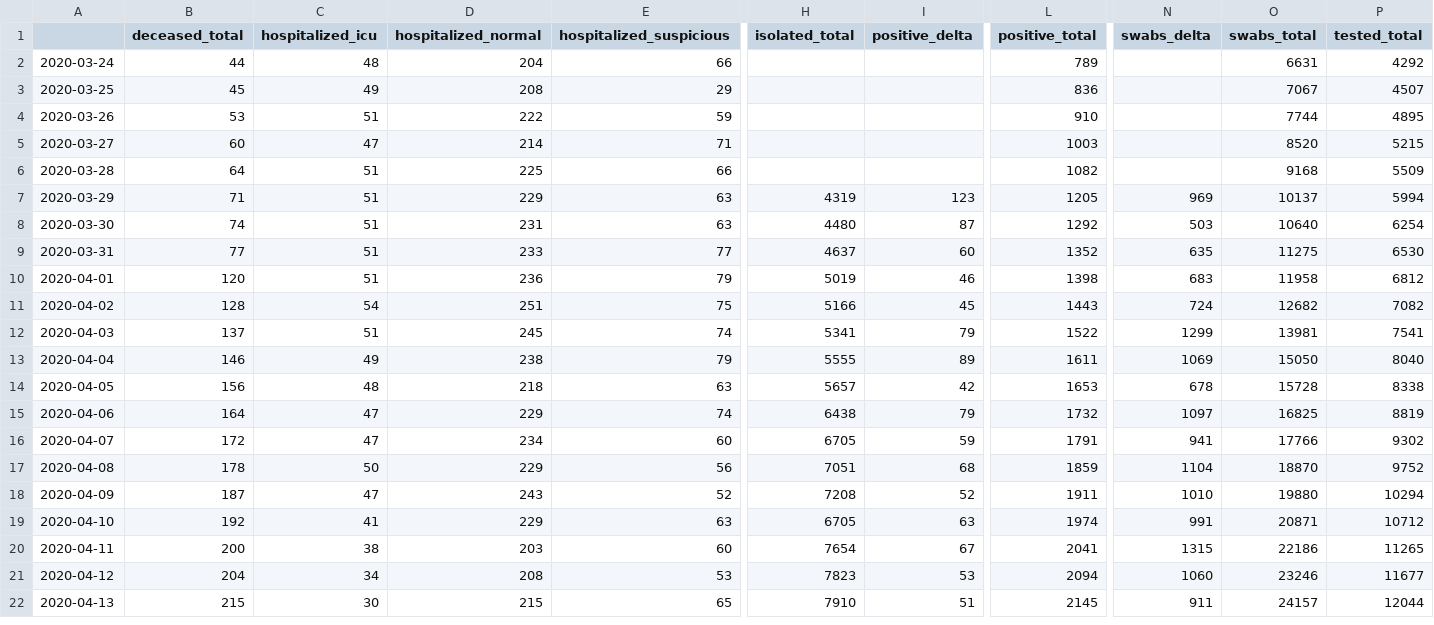
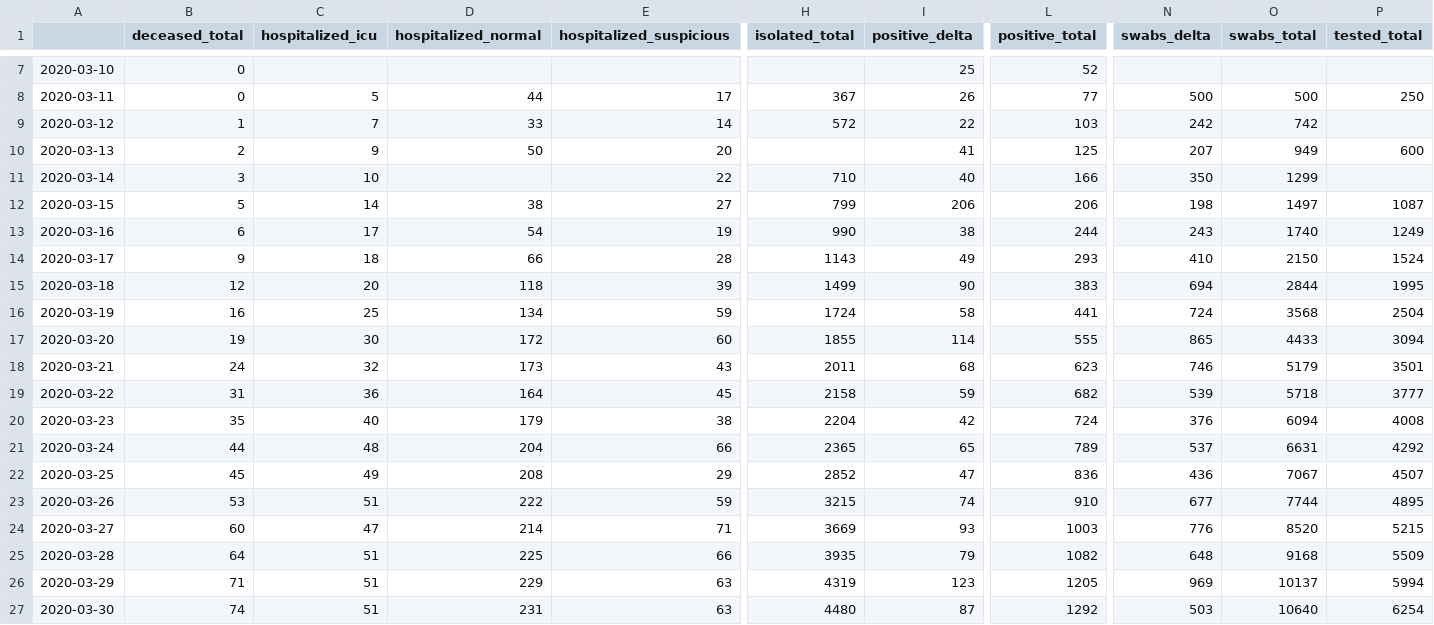
Before and after one commit to abaumg/covid19-bz-scraper, a CSV file: data/covid19_bz_detailed.csv, drawn as a sheet; only a part is shown, gaps mark what is left out; the shorter side is filled out with more unchanged rows; addresses are those after the commit; rows hold the shown columns only; the diff covers the shown part only; the diff names each change by its address in the sheet, - before the commit and + after, or states it on an @@ line.

Commit message:
Added historical data

```diff
--- a/data/covid19_bz_detailed.csv
+++ b/data/covid19_bz_detailed.csv
+row 7: 2020-03-10 | 0 |  |  |  |  | 25 | 52
+row 8: 2020-03-11 | 0 | 5 | 44 | 17 | 367 | 26 | 77 | 500 | 500 | 250
+row 9: 2020-03-12 | 1 | 7 | 33 | 14 | 572 | 22 | 103 | 242 | 742
+row 10: 2020-03-13 | 2 | 9 | 50 | 20 |  | 41 | 125 | 207 | 949 | 600
+row 11: 2020-03-14 | 3 | 10 |  | 22 | 710 | 40 | 166 | 350 | 1299
+row 12: 2020-03-15 | 5 | 14 | 38 | 27 | 799 | 206 | 206 | 198 | 1497 | 1087
+row 13: 2020-03-16 | 6 | 17 | 54 | 19 | 990 | 38 | 244 | 243 | 1740 | 1249
+row 14: 2020-03-17 | 9 | 18 | 66 | 28 | 1143 | 49 | 293 | 410 | 2150 | 1524
+row 15: 2020-03-18 | 12 | 20 | 118 | 39 | 1499 | 90 | 383 | 694 | 2844 | 1995
+row 16: 2020-03-19 | 16 | 25 | 134 | 59 | 1724 | 58 | 441 | 724 | 3568 | 2504
+row 17: 2020-03-20 | 19 | 30 | 172 | 60 | 1855 | 114 | 555 | 865 | 4433 | 3094
+row 18: 2020-03-21 | 24 | 32 | 173 | 43 | 2011 | 68 | 623 | 746 | 5179 | 3501
+row 19: 2020-03-22 | 31 | 36 | 164 | 45 | 2158 | 59 | 682 | 539 | 5718 | 3777
+row 20: 2020-03-23 | 35 | 40 | 179 | 38 | 2204 | 42 | 724 | 376 | 6094 | 4008
-H21 (isolated_total): (empty)
+H21 (isolated_total): 2365
-I21 (positive_delta): (empty)
+I21 (positive_delta): 65
-N21 (swabs_delta): (empty)
+N21 (swabs_delta): 537
-H22 (isolated_total): (empty)
+H22 (isolated_total): 2852
-I22 (positive_delta): (empty)
+I22 (positive_delta): 47
-N22 (swabs_delta): (empty)
+N22 (swabs_delta): 436
-H23 (isolated_total): (empty)
+H23 (isolated_total): 3215
-I23 (positive_delta): (empty)
+I23 (positive_delta): 74
-N23 (swabs_delta): (empty)
+N23 (swabs_delta): 677
-H24 (isolated_total): (empty)
+H24 (isolated_total): 3669
-I24 (positive_delta): (empty)
+I24 (positive_delta): 93
-N24 (swabs_delta): (empty)
+N24 (swabs_delta): 776
-H25 (isolated_total): (empty)
+H25 (isolated_total): 3935
-I25 (positive_delta): (empty)
+I25 (positive_delta): 79
-N25 (swabs_delta): (empty)
+N25 (swabs_delta): 648
```
Also changed, not shown: 5 added rows elsewhere in this file.
